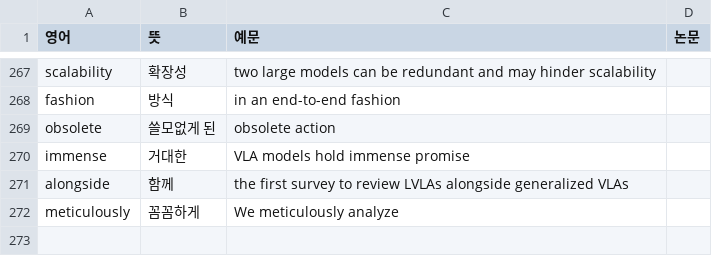
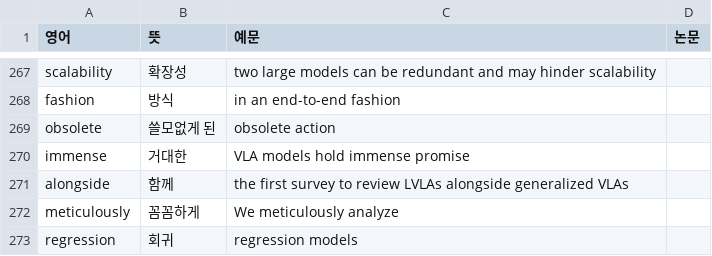
Before and after one commit to Jinsuwon/Paper_Study_Note, a CSV file: Words_From_Papers.csv, drawn as a sheet; only a part is shown, gaps mark what is left out; the diff names each change by its address in the sheet, - before the commit and + after, or states it on an @@ line.

```diff
--- a/Words_From_Papers.csv
+++ b/Words_From_Papers.csv
+row 273: regression | 회귀 | regression models
```
Also changed, not shown: Terms_From_Paper.csv.
